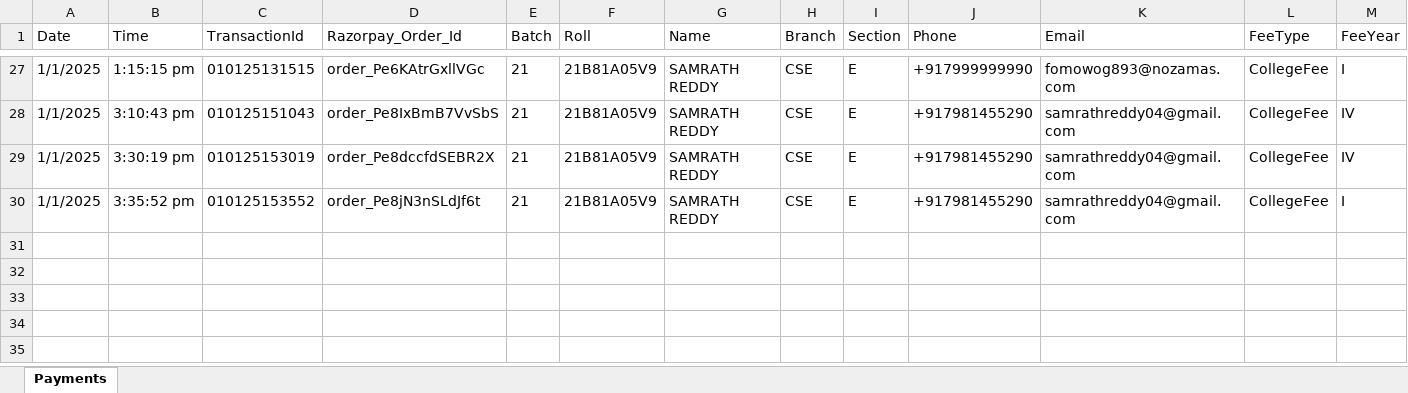
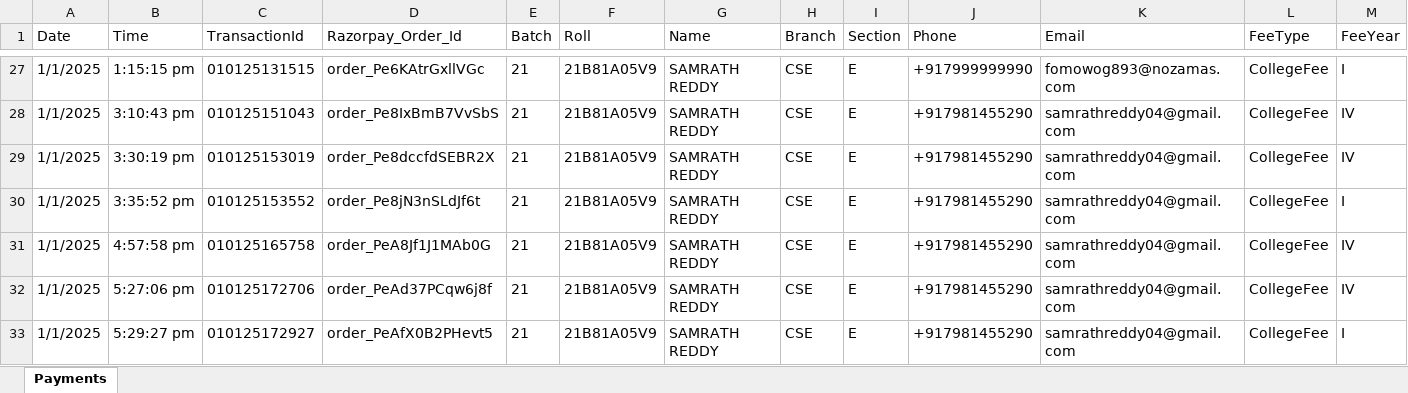
Before and after one commit to samrathreddy/Unipay, an Excel workbook: server/main.xlsx, sheet Payments, drawn as a sheet; only a part is shown, gaps mark what is left out; values as stored, in another font and other column widths than the file's, no borders; rows hold the shown columns only; the diff names each change by its address in the sheet, - before the commit and + after, or states it on an @@ line.

```diff
--- a/server/main.xlsx (sheet Payments)
+++ b/server/main.xlsx (sheet Payments)
+row 31: 1/1/2025 | 4:57:58 pm | 010125165758 | order_PeA8Jf1J1MAb0G | 21 | 21B81A05V9 | SAMRATH REDDY | CSE | E | +917981455290 | samrathreddy04@gmail.com | CollegeFee | IV
+row 32: 1/1/2025 | 5:27:06 pm | 010125172706 | order_PeAd37PCqw6j8f | 21 | 21B81A05V9 | SAMRATH REDDY | CSE | E | +917981455290 | samrathreddy04@gmail.com | CollegeFee | IV
+row 33: 1/1/2025 | 5:29:27 pm | 010125172927 | order_PeAfX0B2PHevt5 | 21 | 21B81A05V9 | SAMRATH REDDY | CSE | E | +917981455290 | samrathreddy04@gmail.com | CollegeFee | I
```
Also changed, not shown: 11 other files.
